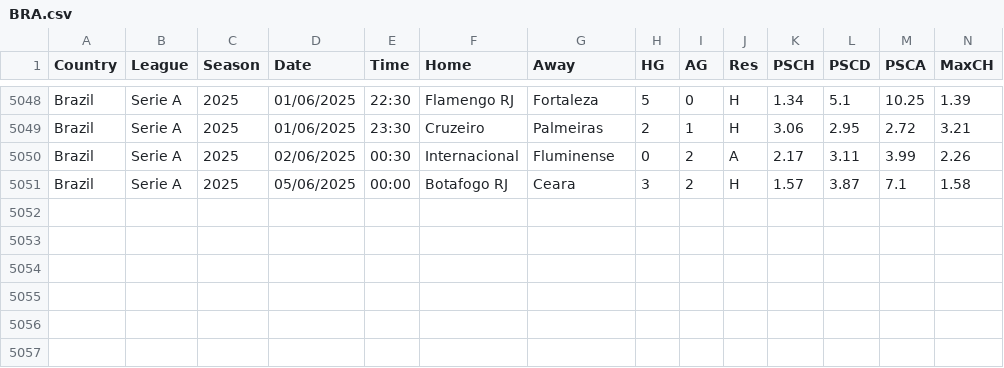
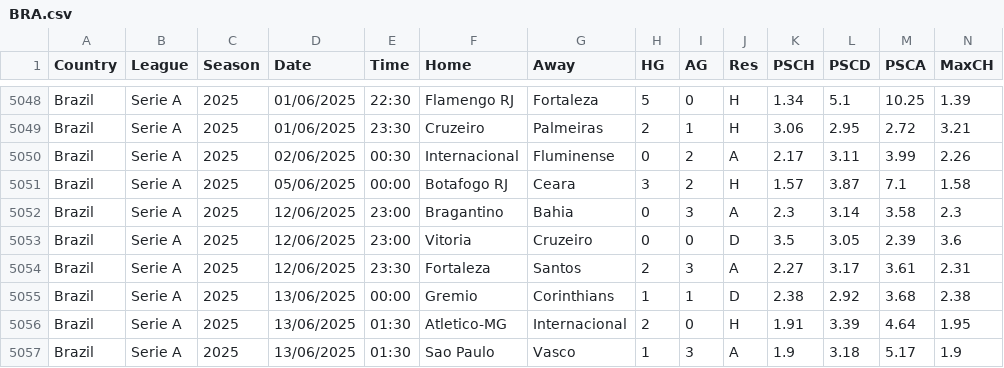
Before and after one commit to matheusprv/brasileirao_prediction, a CSV file: data/BRA.csv, drawn as a sheet; only a part is shown, gaps mark what is left out; rows hold the shown columns only; the diff names each change by its address in the sheet, - before the commit and + after, or states it on an @@ line.

Commit message:
Discretizando os valores numéricos e criando o formato de transações para o dataset
Co-authored-by: Matheus Peixoto Ribeiro Vieira <matheusprv@users.noreply.github.com>

```diff
--- a/data/BRA.csv
+++ b/data/BRA.csv
+row 5052: Brazil | Serie A | 2025 | 12/06/2025 | 23:00 | Bragantino | Bahia | 0 | 3 | A | 2.3 | 3.14 | 3.58 | 2.3
+row 5053: Brazil | Serie A | 2025 | 12/06/2025 | 23:00 | Vitoria | Cruzeiro | 0 | 0 | D | 3.5 | 3.05 | 2.39 | 3.6
+row 5054: Brazil | Serie A | 2025 | 12/06/2025 | 23:30 | Fortaleza | Santos | 2 | 3 | A | 2.27 | 3.17 | 3.61 | 2.31
+row 5055: Brazil | Serie A | 2025 | 13/06/2025 | 00:00 | Gremio | Corinthians | 1 | 1 | D | 2.38 | 2.92 | 3.68 | 2.38
+row 5056: Brazil | Serie A | 2025 | 13/06/2025 | 01:30 | Atletico-MG | Internacional | 2 | 0 | H | 1.91 | 3.39 | 4.64 | 1.95
+row 5057: Brazil | Serie A | 2025 | 13/06/2025 | 01:30 | Sao Paulo | Vasco | 1 | 3 | A | 1.9 | 3.18 | 5.17 | 1.9
```
Also changed, not shown: 4 other files.
